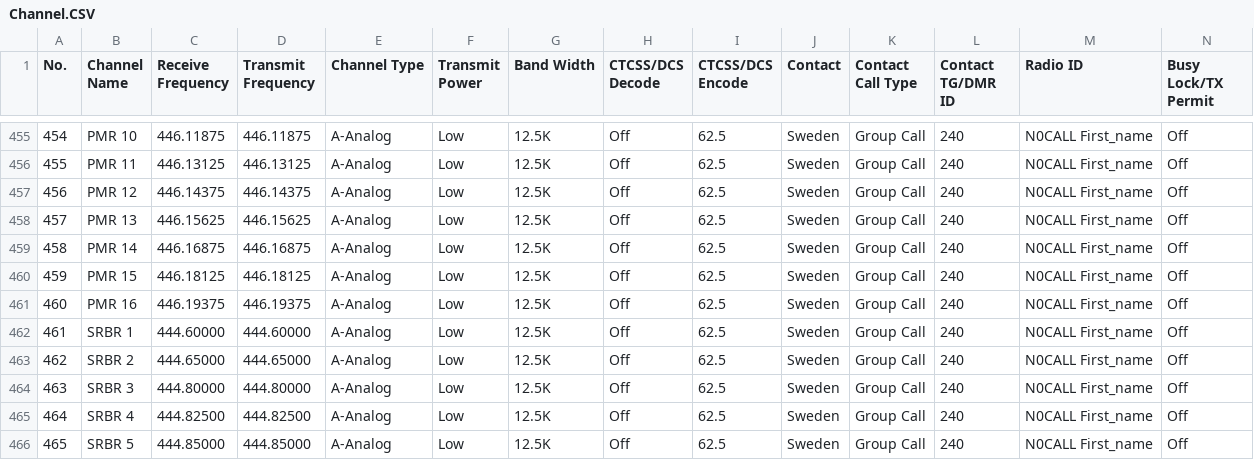
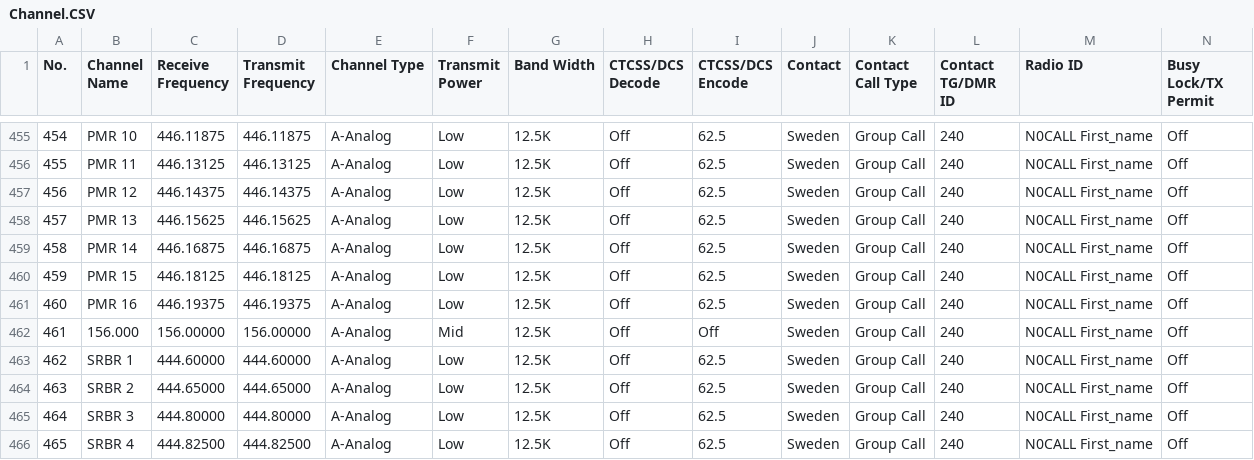
Before and after one commit to sm0rgm/at-d578uv, a CSV file: Channel.CSV, drawn as a sheet; only a part is shown, gaps mark what is left out; the shorter side is filled out with more unchanged rows; addresses are those after the commit; rows hold the shown columns only; the diff names each change by its address in the sheet, - before the commit and + after, or states it on an @@ line.

Commit message:
Added 156.000

```diff
--- a/Channel.CSV
+++ b/Channel.CSV
+row 462: 461 | 156.000 | 156.00000 | 156.00000 | A-Analog | Mid | 12.5K | Off | Off | Sweden | Group Call | 240 | N0CALL First_name | Off
@@ column A (No.) renumbered between rows 463 and 606 @@
```
